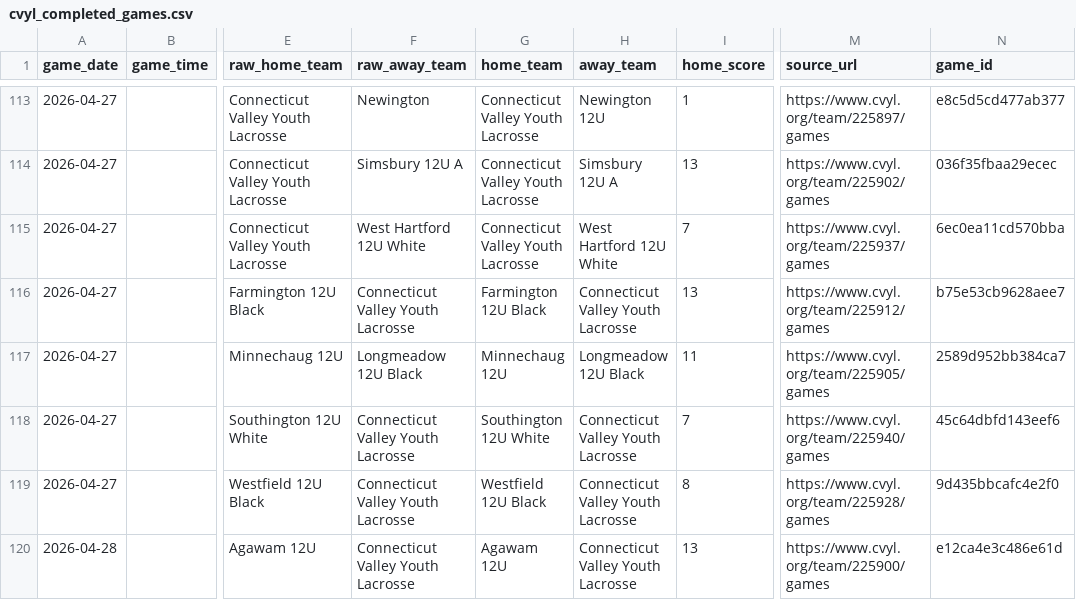
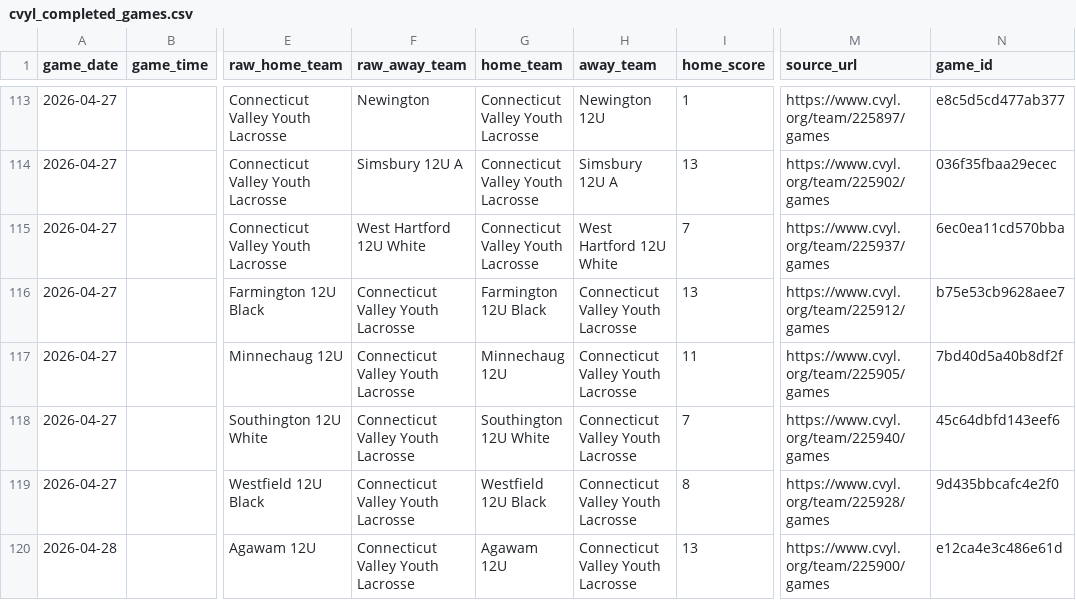
Before and after one commit to Benjaminrussell7/cvyl-prediction-dashboard, a CSV file: data/processed/cvyl_completed_games.csv, drawn as a sheet; only a part is shown, gaps mark what is left out; the diff covers the shown part only; the diff names each change by its address in the sheet, - before the commit and + after, or states it on an @@ line.

```diff
--- a/data/processed/cvyl_completed_games.csv
+++ b/data/processed/cvyl_completed_games.csv
-F117 (raw_away_team): Longmeadow 12U Black
+F117 (raw_away_team): Connecticut Valley Youth Lacrosse
-H117 (away_team): Longmeadow 12U Black
+H117 (away_team): Connecticut Valley Youth Lacrosse
-N117 (game_id): 2589d952bb384ca7
+N117 (game_id): 7bd40d5a40b8df2f
```
Also changed, not shown: 4 added rows, 4 removed rows and 15 edited cells elsewhere in this file, data/processed/cvyl_elo_history.csv, data/processed/cvyl_games.csv, 17 other files.
